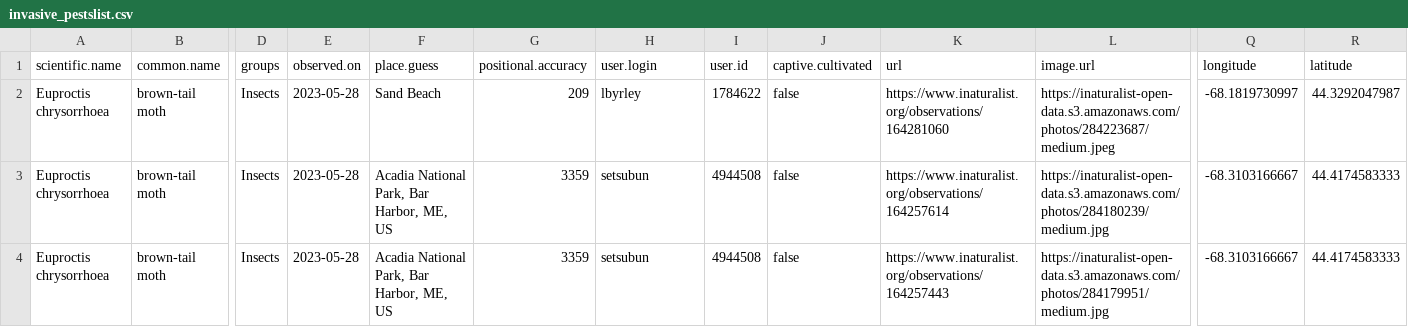
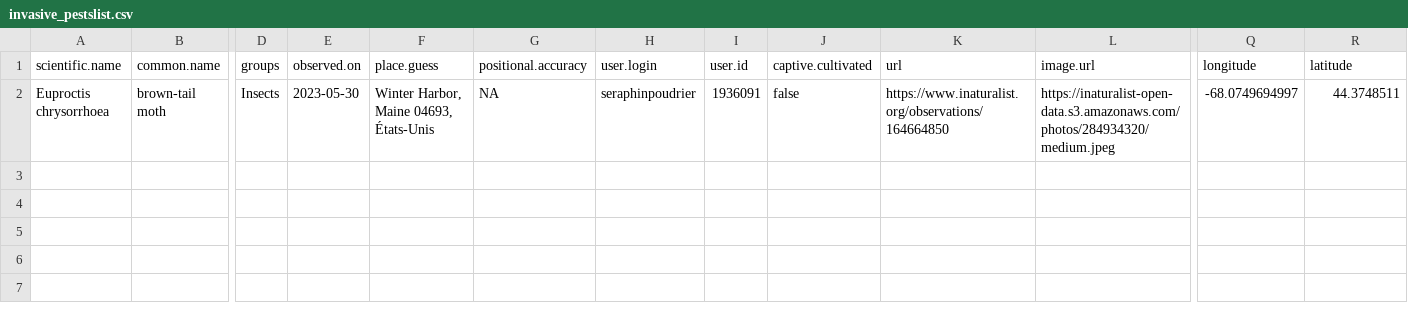
Before and after one commit to Kylelima21/npf_cb_project, a CSV file: email_alerts/outputs/invasive_pestslist.csv, drawn as a sheet; only a part is shown, gaps mark what is left out; removed rows and columns are numbered as before the commit, all else as after; rows hold the shown columns only; the diff names each change by its address in the sheet, - before the commit and + after, or states it on an @@ line.

```diff
--- a/email_alerts/outputs/invasive_pestslist.csv
+++ b/email_alerts/outputs/invasive_pestslist.csv
-row 2: Euproctis chrysorrhoea | brown-tail moth | Insects | 2023-05-28 | Sand Beach | 209 | lbyrley | 1784622 | false | https://www.inaturalist.org/observations/164281060 | https://inaturalist-open-data.s3.amazonaws.com/photos/284223687/medium.jpeg | -68.1819730997 | 44.3292047987
-E2 (observed.on): 2023-05-28
+E2 (observed.on): 2023-05-30
-F2 (place.guess): Acadia National Park, Bar Harbor, ME, US
+F2 (place.guess): Winter Harbor, Maine 04693, États-Unis
-G2 (positional.accuracy): 3359
+G2 (positional.accuracy): NA
-H2 (user.login): setsubun
+H2 (user.login): seraphinpoudrier
-I2 (user.id): 4944508
+I2 (user.id): 1936091
-K2 (url): https://www.inaturalist.org/observations/164257614
+K2 (url): https://www.inaturalist.org/observations/164664850
-L2 (image.url): https://inaturalist-open-data.s3.amazonaws.com/photos/284180239/medium.jpg
+L2 (image.url): https://inaturalist-open-data.s3.amazonaws.com/photos/284934320/medium.jpeg
-Q2 (longitude): -68.3103166667
+Q2 (longitude): -68.0749694997
-R2 (latitude): 44.4174583333
+R2 (latitude): 44.3748511
-row 4: Euproctis chrysorrhoea | brown-tail moth | Insects | 2023-05-28 | Acadia National Park, Bar Harbor, ME, US | 3359 | setsubun | 4944508 | false | https://www.inaturalist.org/observations/164257443 | https://inaturalist-open-data.s3.amazonaws.com/photos/284179951/medium.jpg | -68.3103166667 | 44.4174583333
```
Also changed, not shown: email_alerts/outputs/te_specieslist.csv, 2 other files.
